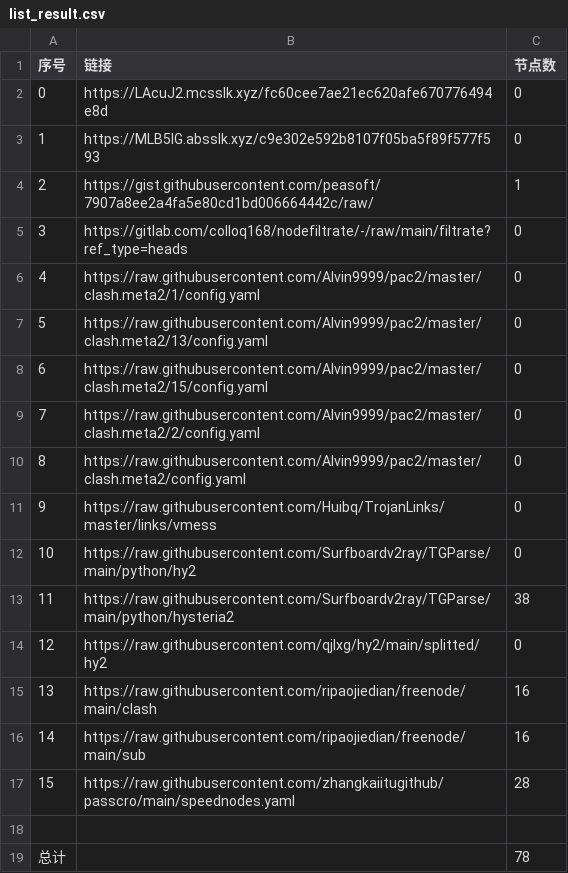
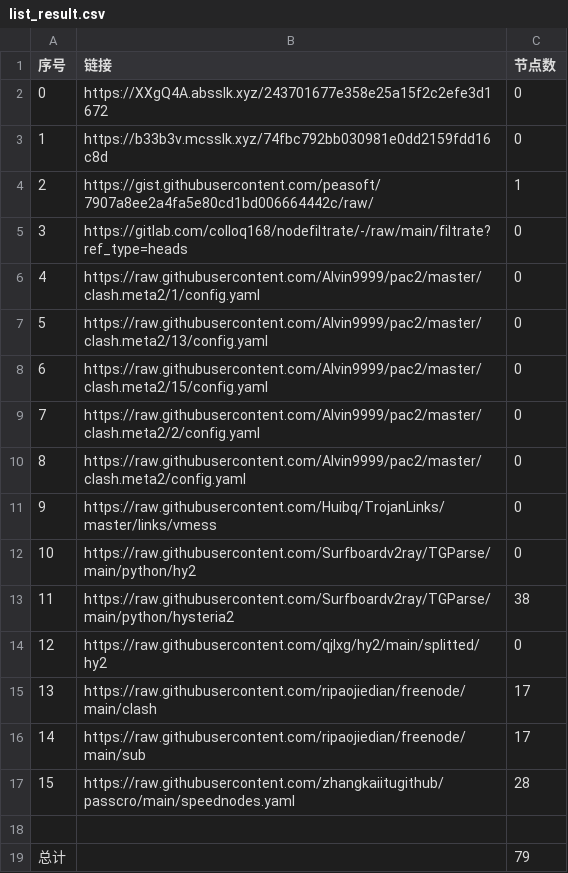
Before and after one commit to x698/NoMoreWalls, a CSV file: list_result.csv, drawn as a sheet.

```diff
--- a/list_result.csv
+++ b/list_result.csv
@@ -1,4 +1,4 @@
 序号,链接,节点数
-0,https://LAcuJ2.mcsslk.xyz/fc60cee7ae21ec620afe670776494e8d,0
-1,https://MLB5lG.absslk.xyz/c9e302e592b8107f05ba5f89f577f593,0
+0,https://XXgQ4A.absslk.xyz/243701677e358e25a15f2c2efe3d1672,0
+1,https://b33b3v.mcsslk.xyz/74fbc792bb030981e0dd2159fdd16c8d,0
 2,https://gist.githubusercontent.com/peasoft/7907a8ee2a4fa5e80cd1bd006664442c/raw/,1
@@ -14,6 +14,6 @@
 12,https://raw.githubusercontent.com/qjlxg/hy2/main/splitted/hy2,0
-13,https://raw.githubusercontent.com/ripaojiedian/freenode/main/clash,16
-14,https://raw.githubusercontent.com/ripaojiedian/freenode/main/sub,16
+13,https://raw.githubusercontent.com/ripaojiedian/freenode/main/clash,17
+14,https://raw.githubusercontent.com/ripaojiedian/freenode/main/sub,17
 15,https://raw.githubusercontent.com/zhangkaiitugithub/passcro/main/speednodes.yaml,28
 
-总计,,78
+总计,,79
```
Also changed, not shown: 17 other files.
